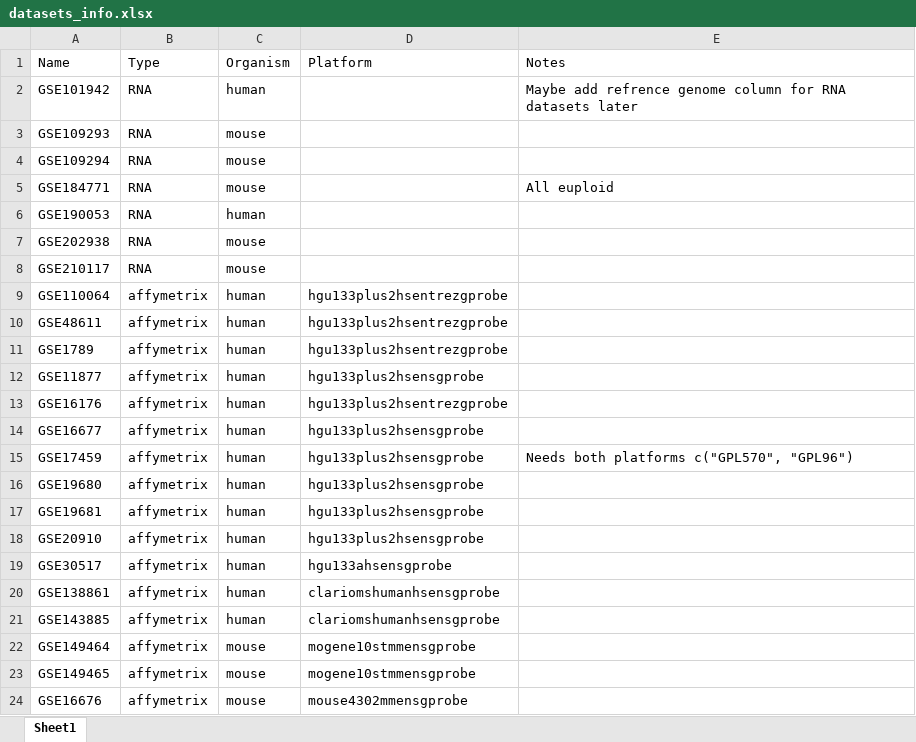
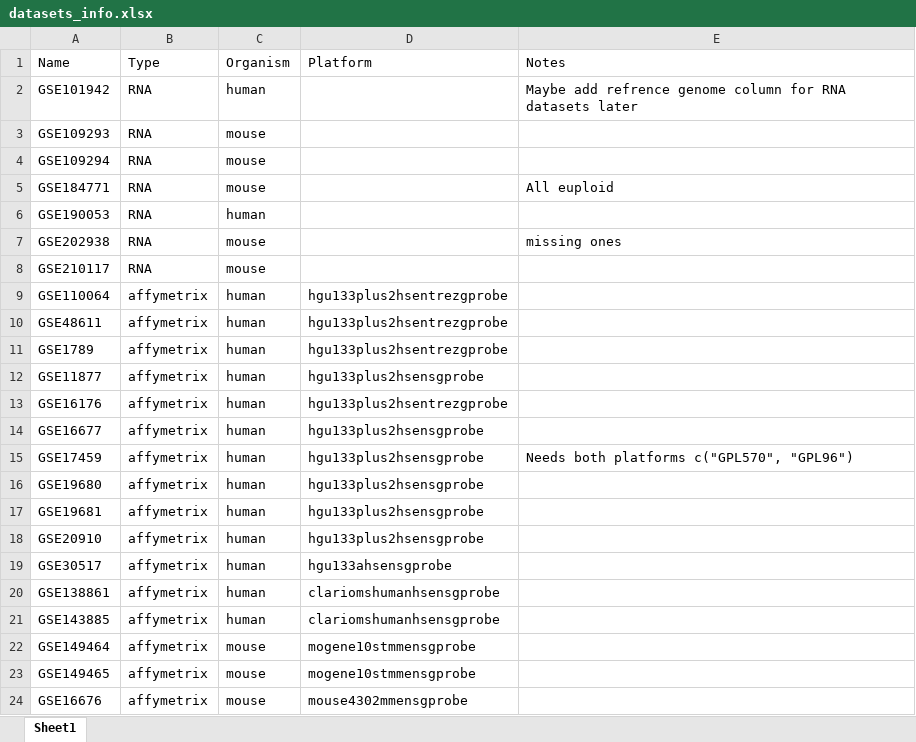
Before and after one commit to Pungetello/DownSyndromeCuration, an Excel workbook: datasets_info.xlsx, sheet Sheet1, drawn as a sheet; values as stored, in another font and other column widths than the file's, no borders; the diff names each change by its address in the sheet, - before the commit and + after, or states it on an @@ line.

```diff
--- a/datasets_info.xlsx (sheet Sheet1)
+++ b/datasets_info.xlsx (sheet Sheet1)
-E7 (Notes): (empty)
+E7 (Notes): missing ones
```
Also changed, not shown: 1 other file.
